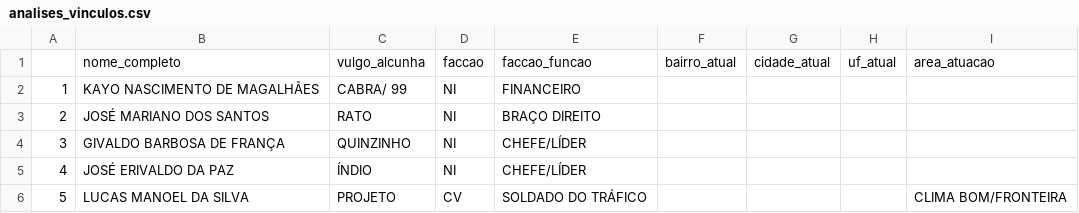
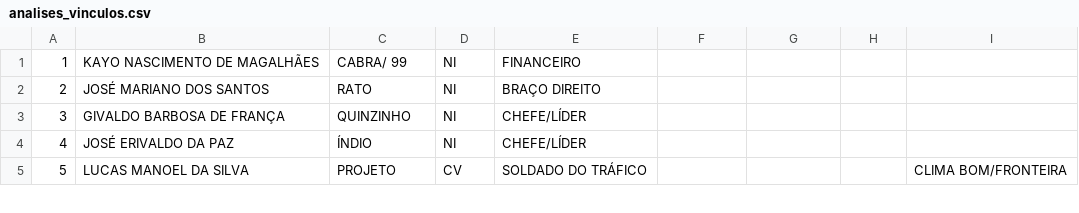
Before and after one commit to carlosrobertodevops/ai-rahulnyk-knowledge_graph, a CSV file: data_input/faccionados/analises_vinculos.csv, drawn as a sheet; only a part is shown; the diff names each change by its address in the sheet, - before the commit and + after, or states it on an @@ line.

```diff
--- a/data_input/faccionados/analises_vinculos.csv
+++ b/data_input/faccionados/analises_vinculos.csv
-row 1:  | nome_completo | vulgo_alcunha | faccao | faccao_funcao | bairro_atual | cidade_atual | uf_atual | area_atuacao
```
Also changed, not shown: data_output/faccionados/chunks.csv, 6 other files.
